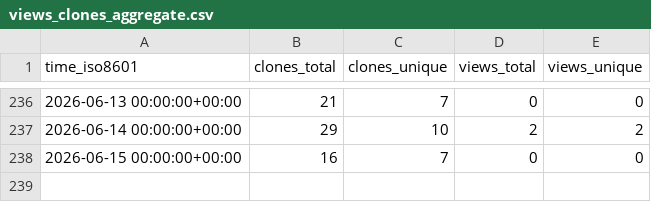
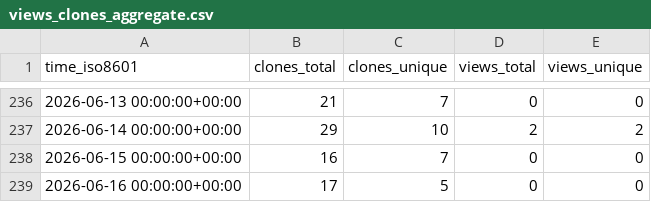
Before and after one commit to EOL/computer-vision-with-EOL-images, a CSV file: EOL/computer-vision-with-EOL-images/ghrs-data/views_clones_aggregate.csv, drawn as a sheet; only a part is shown, gaps mark what is left out.

```diff
--- a/EOL/computer-vision-with-EOL-images/ghrs-data/views_clones_aggregate.csv
+++ b/EOL/computer-vision-with-EOL-images/ghrs-data/views_clones_aggregate.csv
@@ -238 +238,2 @@ time_iso8601,clones_total,clones_unique,views_total,views_unique
 2026-06-15 00:00:00+00:00,16,7,0,0
+2026-06-16 00:00:00+00:00,17,5,0,0
```
Also changed, not shown: 1 other file.
